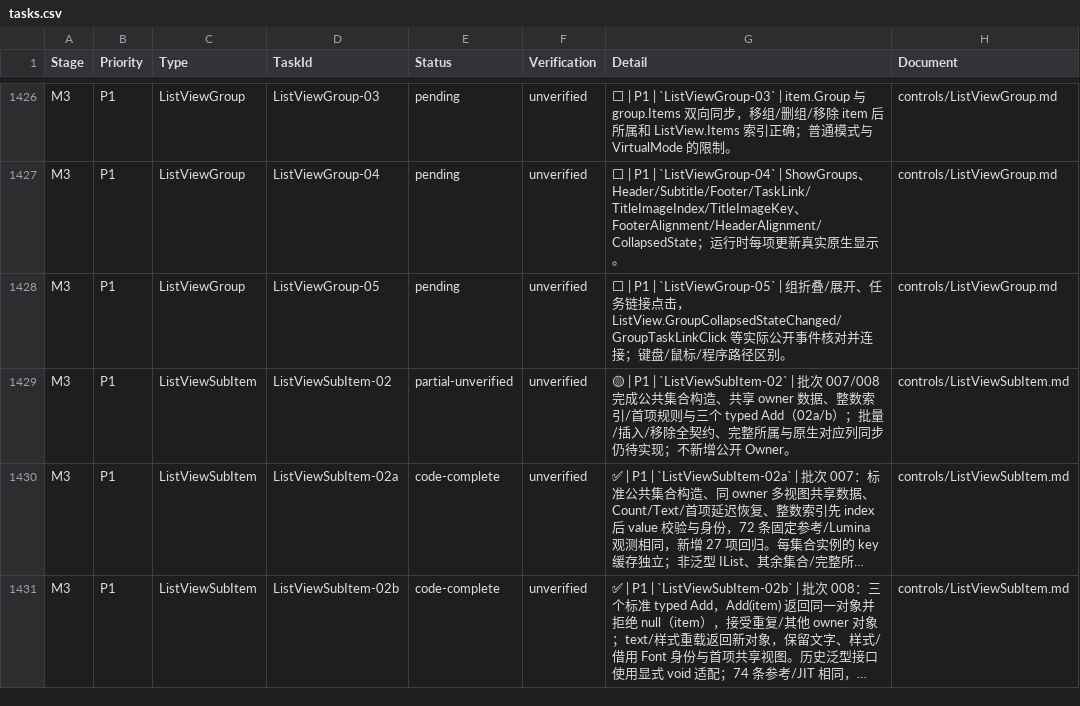
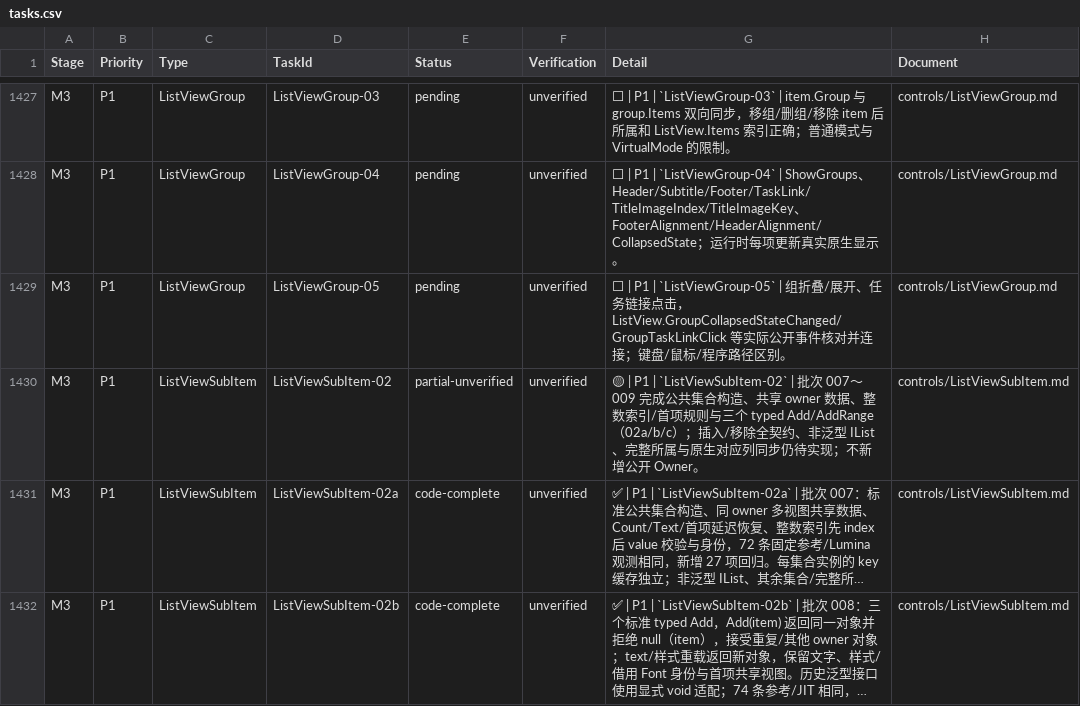
Before and after one commit to IoTSharp/Lumina, a CSV file: docs/roadmap/tasks.csv, drawn as a sheet; only a part is shown, gaps mark what is left out; long unchanged cells end in …; addresses are those after the commit; the diff covers the shown part only; the diff names each change by its address in the sheet, - before the commit and + after, or states it on an @@ line.

Commit message:
feat(forms): preserve native zero bounds and add typed subitem ranges

```diff
--- a/docs/roadmap/tasks.csv
+++ b/docs/roadmap/tasks.csv
-G1430 (Detail): …| 批次 007/008 完成公共集合构造、共享 owner 数据、整数索引/首项规则与三个 typed Add（02a/b）；批量/插入/移除全契约、完整所…
+G1430 (Detail): …| 批次 007～009 完成公共集合构造、共享 owner 数据、整数索引/首项规则与三个 typed Add/AddRange（02a/b/c）；插入/移除全契约、非泛型 IList、完整所…
```
Also changed, not shown: 2 added rows and 5 edited cells elsewhere in this file, 17 other files.
